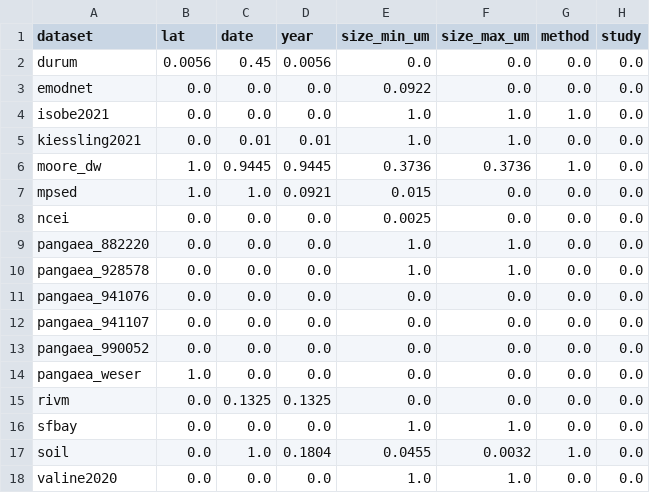
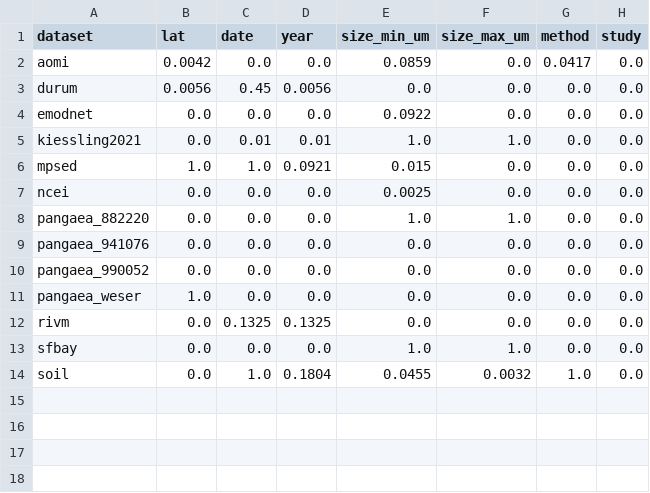
Before and after one commit to glmcz/mnp-research-standardization, a CSV file: out/tables/survey_completeness.csv, drawn as a sheet; removed rows and columns are numbered as before the commit, all else as after; the diff names each change by its address in the sheet, - before the commit and + after, or states it on an @@ line.

```diff
--- a/out/tables/survey_completeness.csv
+++ b/out/tables/survey_completeness.csv
+row 2: aomi | 0.0042 | 0.0 | 0.0 | 0.0859 | 0.0 | 0.0417 | 0.0
-row 4: isobe2021 | 0.0 | 0.0 | 0.0 | 1.0 | 1.0 | 1.0 | 0.0
-row 6: moore_dw | 1.0 | 0.9445 | 0.9445 | 0.3736 | 0.3736 | 1.0 | 0.0
-row 10: pangaea_928578 | 0.0 | 0.0 | 0.0 | 1.0 | 1.0 | 0.0 | 0.0
-row 12: pangaea_941107 | 0.0 | 0.0 | 0.0 | 0.0 | 0.0 | 0.0 | 0.0
-row 18: valine2020 | 0.0 | 0.0 | 0.0 | 1.0 | 1.0 | 0.0 | 0.0
```
Also changed, not shown: 8 other files.
